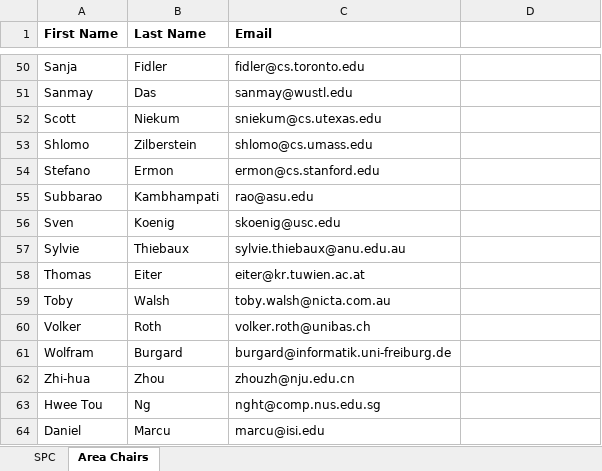
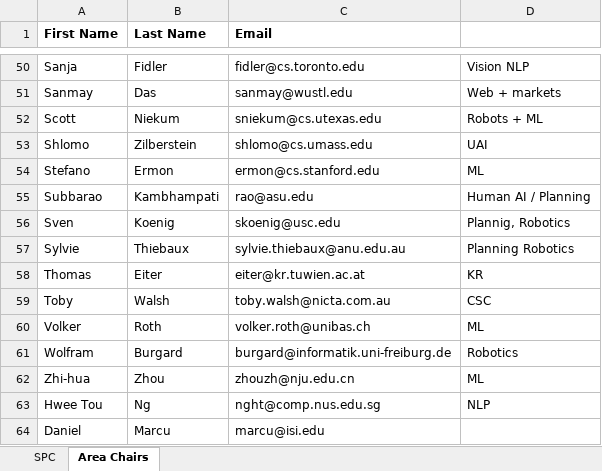
Before and after one commit to pascalvanhentenryck/AAAI2019, an Excel workbook: AAAI2018/2018_SPC-AC-list.xlsx, sheet Area Chairs, drawn as a sheet; only a part is shown, gaps mark what is left out; values as stored, in another font and other column widths than the file's, no borders; the diff covers the shown part only; the diff names each change by its address in the sheet, - before the commit and + after, or states it on an @@ line.

```diff
--- a/AAAI2018/2018_SPC-AC-list.xlsx (sheet Area Chairs)
+++ b/AAAI2018/2018_SPC-AC-list.xlsx (sheet Area Chairs)
-D50: (empty)
+D50: Vision NLP
-D51: (empty)
+D51: Web + markets
-D52: (empty)
+D52: Robots + ML
-D53: (empty)
+D53: UAI
-D54: (empty)
+D54: ML
-D55: (empty)
+D55: Human AI / Planning
-D56: (empty)
+D56: Plannig, Robotics
-D57: (empty)
+D57: Planning Robotics
-D58: (empty)
+D58: KR
-D59: (empty)
+D59: CSC
-D60: (empty)
+D60: ML
-D61: (empty)
+D61: Robotics
-D62: (empty)
+D62: ML
-D63: (empty)
+D63: NLP
```
Also changed, not shown: 25 edited cells elsewhere in this sheet, 2 other files.
